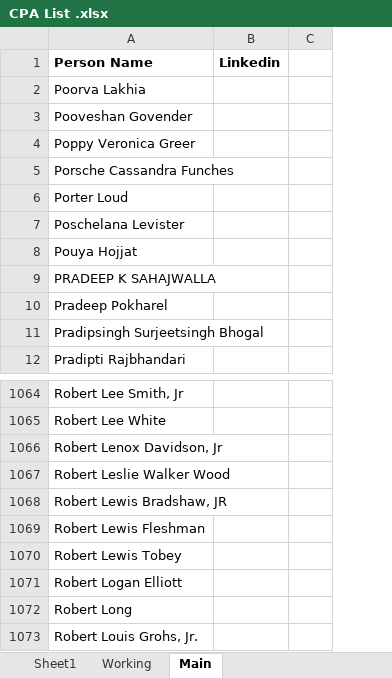
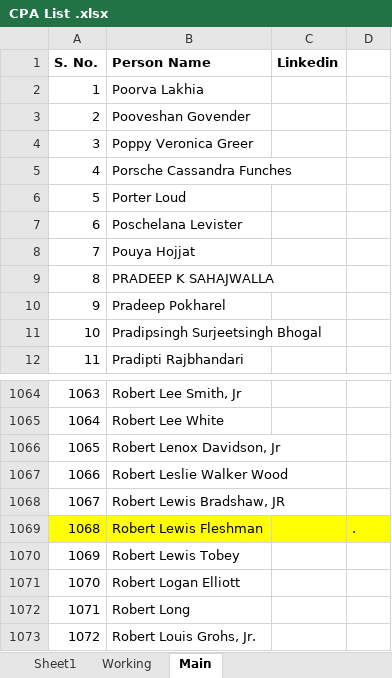
Before and after one commit to prabinnss/Extract_LinkedIn_LandingPage, an Excel workbook: Excel Files/CPA List .xlsx, sheet Main, drawn as a sheet; only a part is shown, gaps mark what is left out; values as stored, in another font and other column widths than the file's, no borders; addresses are those after the commit; the diff names each change by its address in the sheet, - before the commit and + after, or states it on an @@ line.

```diff
--- a/Excel Files/CPA List .xlsx (sheet Main)
+++ b/Excel Files/CPA List .xlsx (sheet Main)
+column A (S. No.), rows 2-12: 1 | 2 | 3 | 4 | 5 | 6 | 7 | 8 | 9 | 10 | 11; rows 1064-1073: 1063 | 1064 | 1065 | 1066 | 1067 | 1068 | 1069 | 1070 | 1071 | 1072
-B1069:D1069 fill: none
+B1069:D1069 fill: #FFFF00
-D1069: (empty)
+D1069: .
```
Also changed, not shown: sheet Sheet1, sheet Working, Excel Files/Excel File Temp/CPA List .xlsx, 2 other files.
